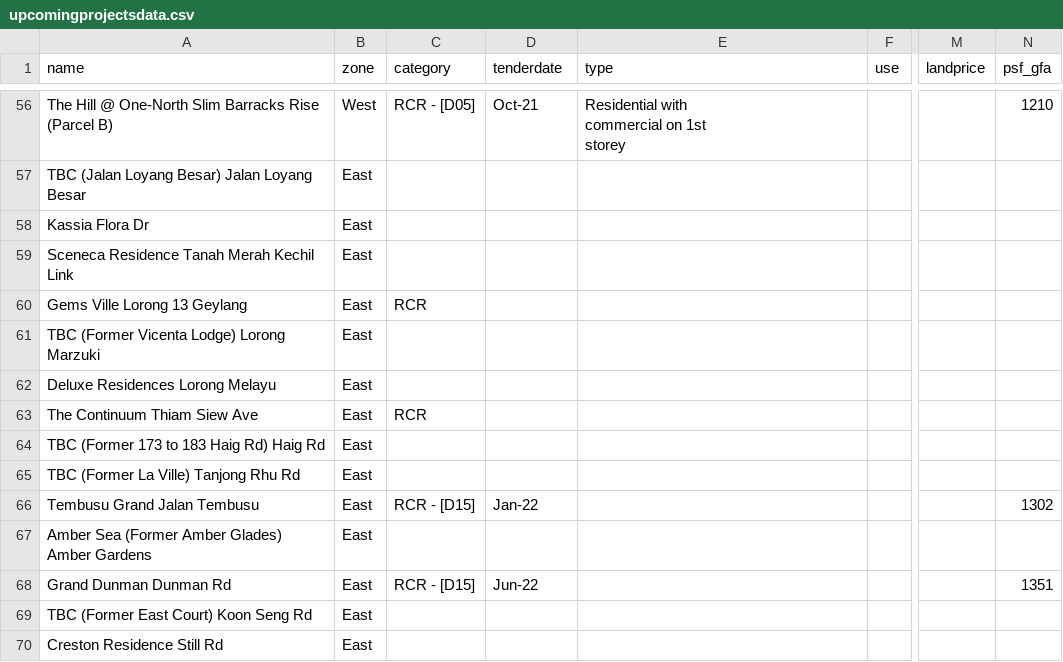
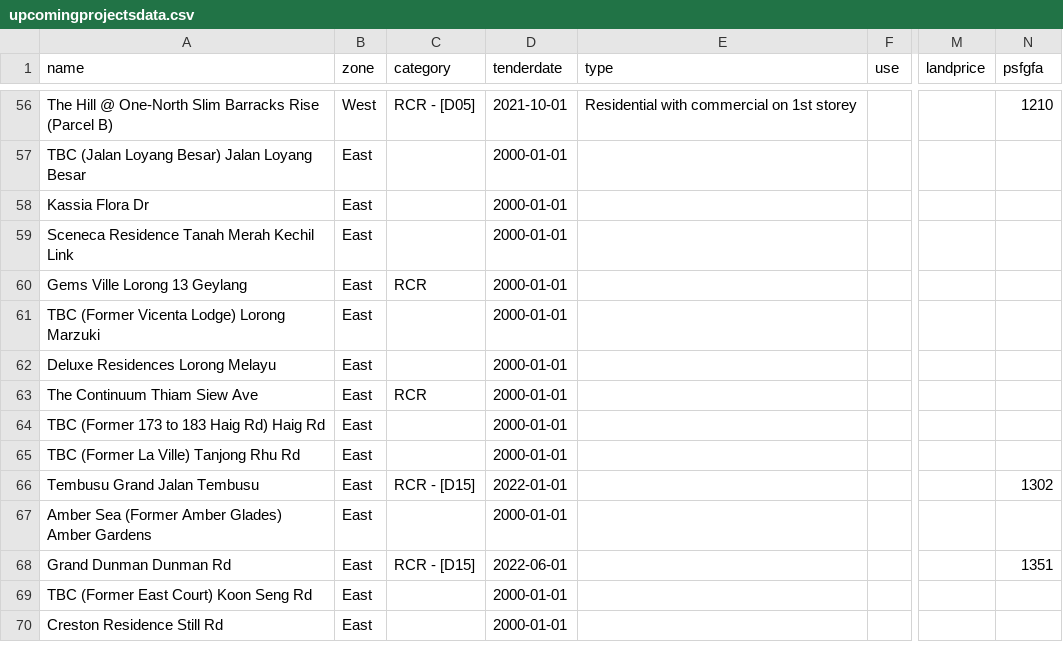
Before and after one commit to lincolnlim80/ops4-testOnline, a CSV file: rsc/upcomingprojectsdata.csv, drawn as a sheet; only a part is shown, gaps mark what is left out; ↵ is a line break in a cell; the diff covers the shown part only; the diff names each change by its address in the sheet, - before the commit and + after, or states it on an @@ line.

```diff
--- a/rsc/upcomingprojectsdata.csv
+++ b/rsc/upcomingprojectsdata.csv
-N1: psf_gfa
+N1: psfgfa
-D56 (tenderdate): Oct-21
+D56 (tenderdate): 2021-10-01
-E56 (type): Residential with ↵ commercial on 1st ↵ storey
+E56 (type): Residential with commercial on 1st storey
-D57:D65 (tenderdate): (empty)
+D57:D65 (tenderdate): 2000-01-01
-D66 (tenderdate): Jan-22
+D66 (tenderdate): 2022-01-01
-D67 (tenderdate): (empty)
+D67 (tenderdate): 2000-01-01
-D68 (tenderdate): Jun-22
+D68 (tenderdate): 2022-06-01
-D69:D70 (tenderdate): (empty)
+D69:D70 (tenderdate): 2000-01-01
```
Also changed, not shown: 58 edited cells elsewhere in this file, 11 other files.
